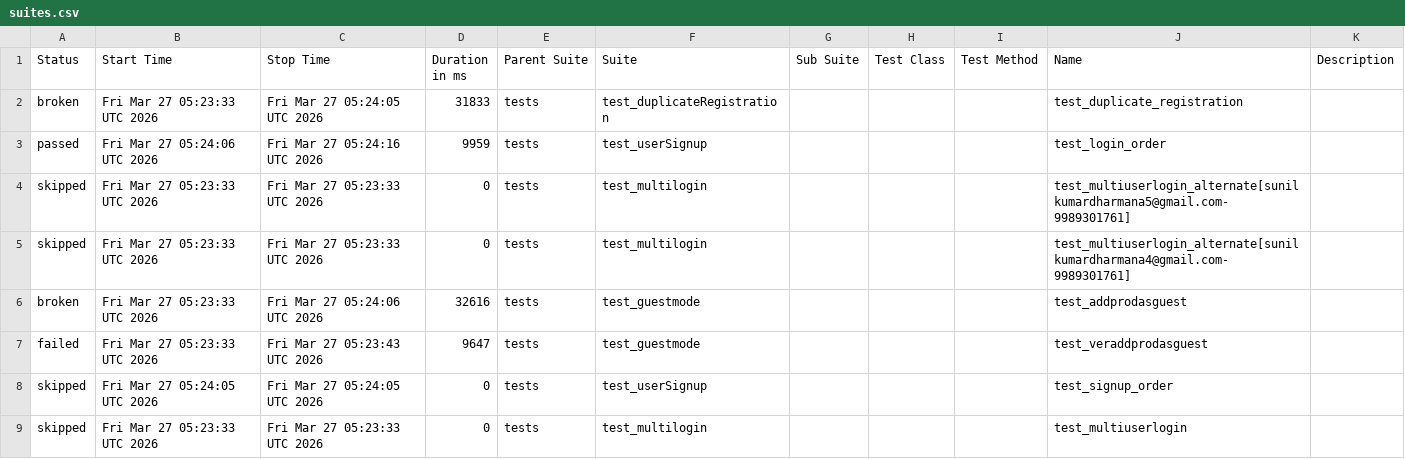
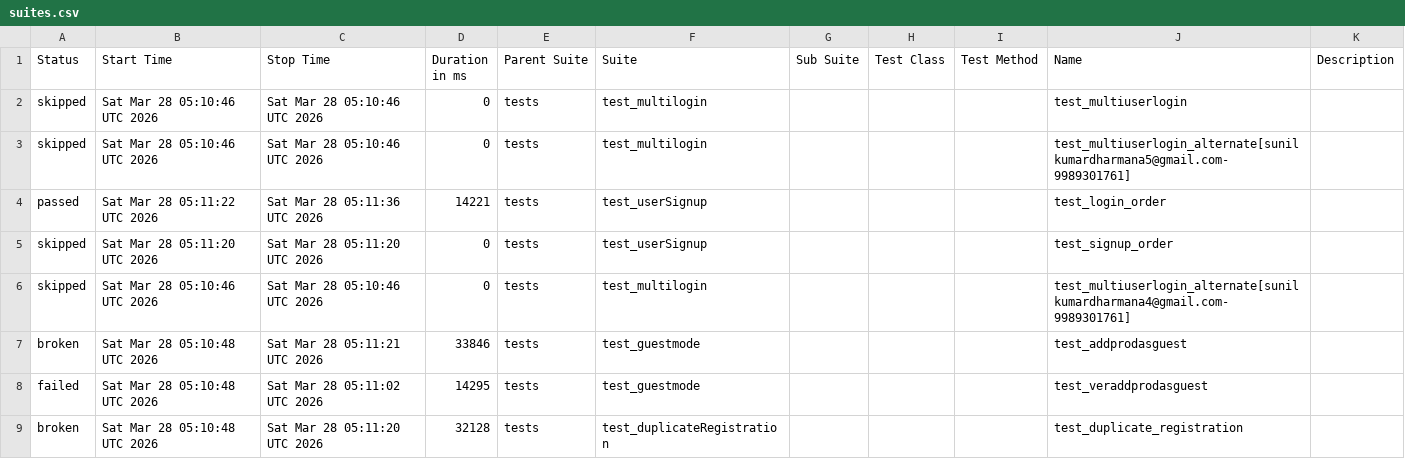
Before and after one commit to sunilkumardharmana24-afk/My_project, a CSV file: data/suites.csv, drawn as a sheet.

```diff
--- a/data/suites.csv
+++ b/data/suites.csv
@@ -1,9 +1,9 @@
 "Status","Start Time","Stop Time","Duration in ms","Parent Suite","Suite","Sub Suite","Test Class","Test Method","Name","Description"
-"broken","Fri Mar 27 05:23:33 UTC 2026","Fri Mar 27 05:24:05 UTC 2026","31833","tests","test_duplicateRegistration","","","","test_duplicate_registration",""
-"passed","Fri Mar 27 05:24:06 UTC 2026","Fri Mar 27 05:24:16 UTC 2026","9959","tests","test_userSignup","","","","test_login_order",""
-"skipped","Fri Mar 27 05:23:33 UTC 2026","Fri Mar 27 05:23:33 UTC 2026","0","tests","test_multilogin","","","","test_multiuserlogin_alternate[sunilkumardharmana5@gmail.com-9989301761]",""
-"skipped","Fri Mar 27 05:23:33 UTC 2026","Fri Mar 27 05:23:33 UTC 2026","0","tests","test_multilogin","","","","test_multiuserlogin_alternate[sunilkumardharmana4@gmail.com-9989301761]",""
-"broken","Fri Mar 27 05:23:33 UTC 2026","Fri Mar 27 05:24:06 UTC 2026","32616","tests","test_guestmode","","","","test_addprodasguest",""
-"failed","Fri Mar 27 05:23:33 UTC 2026","Fri Mar 27 05:23:43 UTC 2026","9647","tests","test_guestmode","","","","test_veraddprodasguest",""
-"skipped","Fri Mar 27 05:24:05 UTC 2026","Fri Mar 27 05:24:05 UTC 2026","0","tests","test_userSignup","","","","test_signup_order",""
-"skipped","Fri Mar 27 05:23:33 UTC 2026","Fri Mar 27 05:23:33 UTC 2026","0","tests","test_multilogin","","","","test_multiuserlogin",""
+"skipped","Sat Mar 28 05:10:46 UTC 2026","Sat Mar 28 05:10:46 UTC 2026","0","tests","test_multilogin","","","","test_multiuserlogin",""
+"skipped","Sat Mar 28 05:10:46 UTC 2026","Sat Mar 28 05:10:46 UTC 2026","0","tests","test_multilogin","","","","test_multiuserlogin_alternate[sunilkumardharmana5@gmail.com-9989301761]",""
+"passed","Sat Mar 28 05:11:22 UTC 2026","Sat Mar 28 05:11:36 UTC 2026","14221","tests","test_userSignup","","","","test_login_order",""
+"skipped","Sat Mar 28 05:11:20 UTC 2026","Sat Mar 28 05:11:20 UTC 2026","0","tests","test_userSignup","","","","test_signup_order",""
+"skipped","Sat Mar 28 05:10:46 UTC 2026","Sat Mar 28 05:10:46 UTC 2026","0","tests","test_multilogin","","","","test_multiuserlogin_alternate[sunilkumardharmana4@gmail.com-9989301761]",""
+"broken","Sat Mar 28 05:10:48 UTC 2026","Sat Mar 28 05:11:21 UTC 2026","33846","tests","test_guestmode","","","","test_addprodasguest",""
+"failed","Sat Mar 28 05:10:48 UTC 2026","Sat Mar 28 05:11:02 UTC 2026","14295","tests","test_guestmode","","","","test_veraddprodasguest",""
+"broken","Sat Mar 28 05:10:48 UTC 2026","Sat Mar 28 05:11:20 UTC 2026","32128","tests","test_duplicateRegistration","","","","test_duplicate_registration",""
```
Also changed, not shown: 53 other files.
